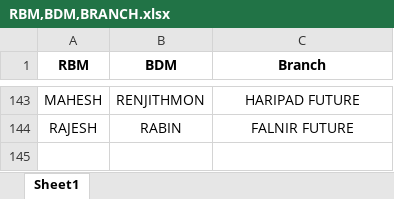
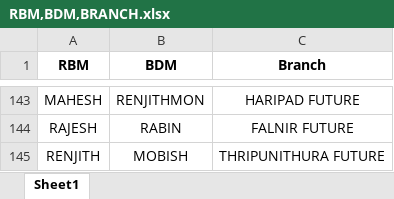
Before and after one commit to jasilnbalussery/OSG-myG-PORTAL, an Excel workbook: RBM,BDM,BRANCH.xlsx, sheet Sheet1, drawn as a sheet; only a part is shown, gaps mark what is left out; values as stored, in another font and other column widths than the file's, no borders; the diff names each change by its address in the sheet, - before the commit and + after, or states it on an @@ line.

```diff
--- a/RBM,BDM,BRANCH.xlsx (sheet Sheet1)
+++ b/RBM,BDM,BRANCH.xlsx (sheet Sheet1)
+row 145: RENJITH | MOBISH | THRIPUNITHURA FUTURE
```
Also changed, not shown: Future Store List.xlsx, myG All Store.xlsx.
